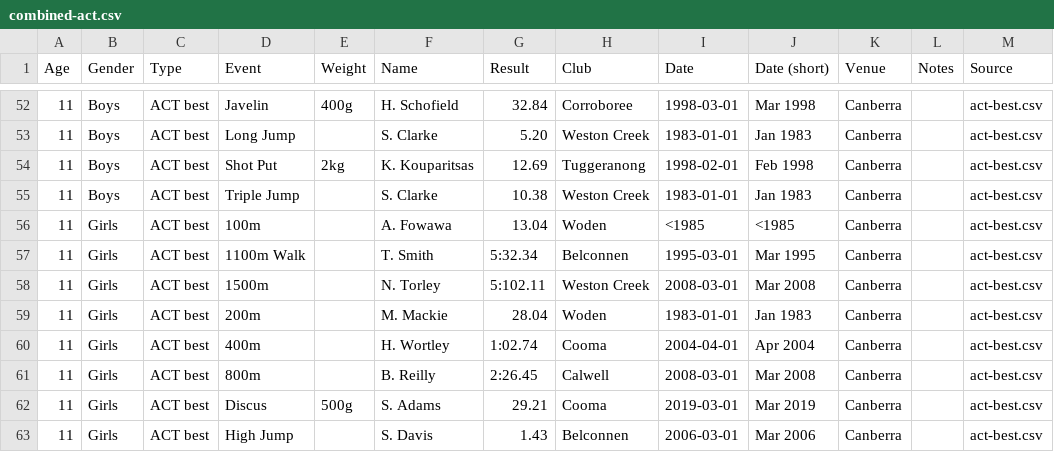
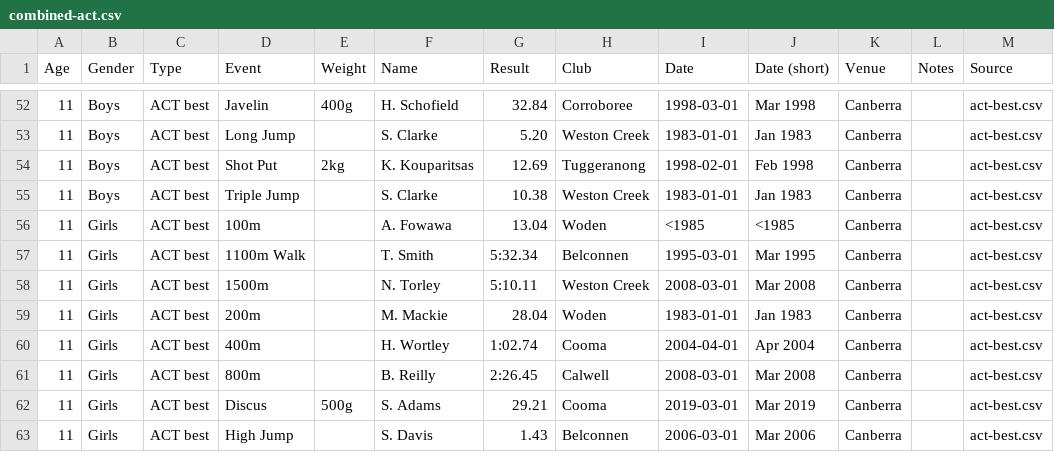
Before and after one commit to jamespeek/capital-athletics-scoring, a CSV file: data/reference/combined-act.csv, drawn as a sheet; only a part is shown, gaps mark what is left out.

Commit message:
Enhance scoring system with potential record tracking and UI updates
- Added potential record tracking in scoring calculations.
- Implemented a new UI feature to display potential records.
- Updated README with Google Sheet credential instructions.
- Improved CSS for potential record rows.
- Refactored JavaScript to handle potential record selection and copying.
- Enhanced data handling in utils for event date exclusions.

```diff
--- a/data/reference/combined-act.csv
+++ b/data/reference/combined-act.csv
@@ -57,3 +57,3 @@
 11,Girls,"ACT best","1100m Walk",,"T. Smith",5:32.34,Belconnen,1995-03-01,"Mar 1995",Canberra,,act-best.csv
-11,Girls,"ACT best",1500m,,"N. Torley",5:102.11,"Weston Creek",2008-03-01,"Mar 2008",Canberra,,act-best.csv
+11,Girls,"ACT best",1500m,,"N. Torley",5:10.11,"Weston Creek",2008-03-01,"Mar 2008",Canberra,,act-best.csv
 11,Girls,"ACT best",200m,,"M. Mackie",28.04,Woden,1983-01-01,"Jan 1983",Canberra,,act-best.csv
```
Also changed, not shown: 7 other files.
